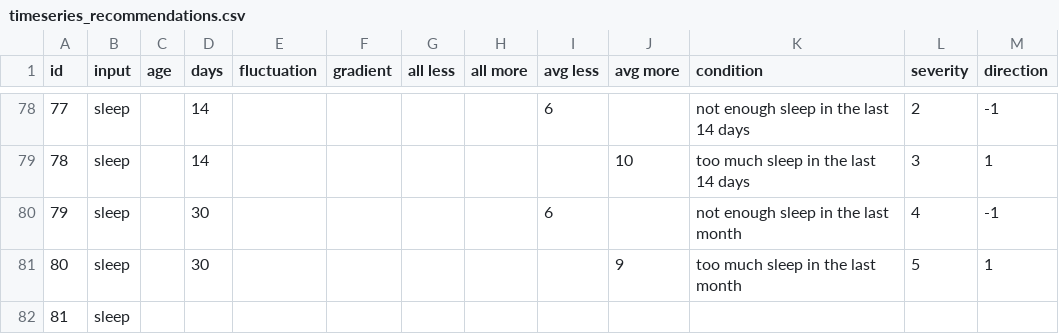
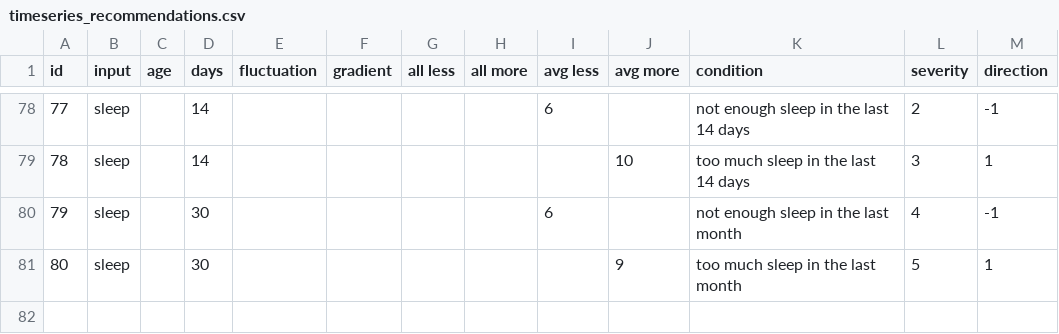
Before and after one commit to whistler/health-engine, a CSV file: db/timeseries_recommendations.csv, drawn as a sheet; only a part is shown, gaps mark what is left out; the diff names each change by its address in the sheet, - before the commit and + after, or states it on an @@ line.

Commit message:
Build feature lists and check conditions in time series recommender

```diff
--- a/db/timeseries_recommendations.csv
+++ b/db/timeseries_recommendations.csv
-row 82: 81 | sleep
```
Also changed, not shown: 4 other files.
